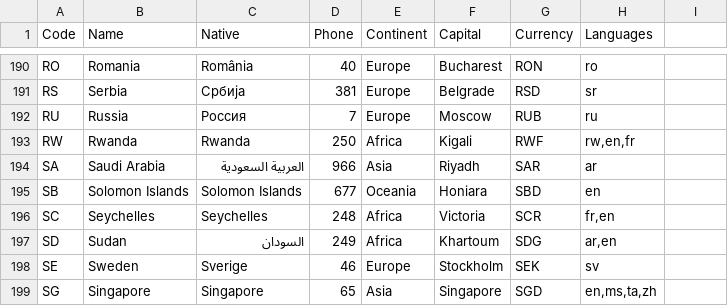
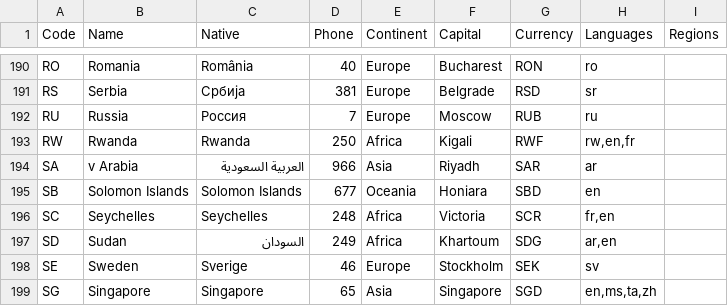
Before and after one commit to annexare/Countries, a CSV file: dist/countries.csv, drawn as a sheet; only a part is shown, gaps mark what is left out; the diff names each change by its address in the sheet, - before the commit and + after, or states it on an @@ line.

Commit message:
added regions which include states and provinces

```diff
--- a/dist/countries.csv
+++ b/dist/countries.csv
-I1: (empty)
+I1: Regions
-B194 (Name): Saudi Arabia
+B194 (Name): v Arabia
```
Also changed, not shown: 12 other files.
